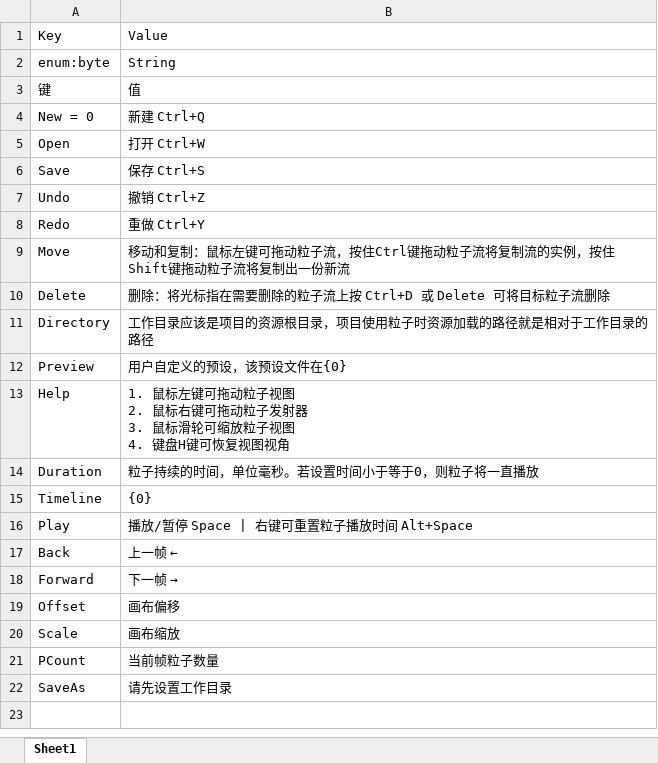
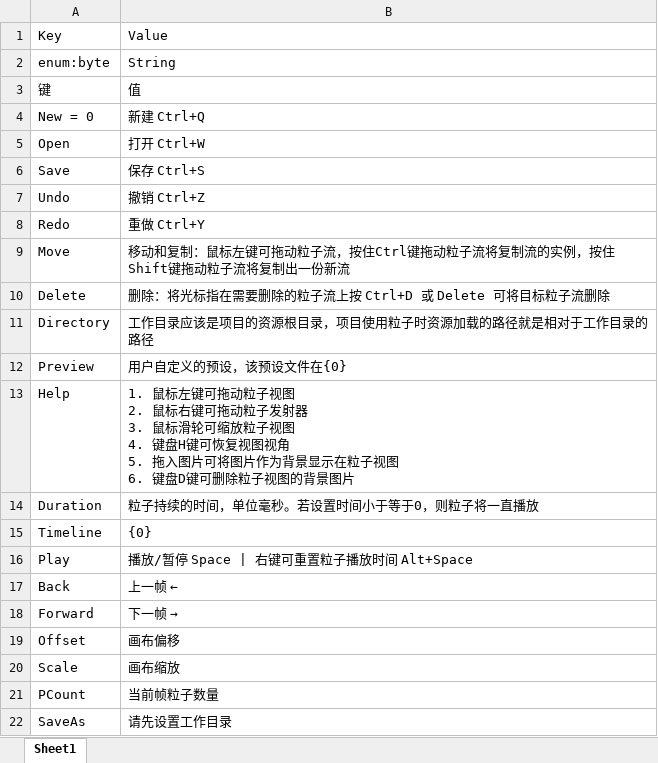
Before and after one commit to yamiwamiyu/EntryEngine, an Excel workbook: EntryEditor/bin/Debug/Plug-ins/EditorParticle/TEXT.xlsx, sheet Sheet1, drawn as a sheet; values as stored, in another font and other column widths than the file's, no borders; ↵ is a line break in a cell; the diff names each change by its address in the sheet, - before the commit and + after, or states it on an @@ line.

```diff
--- a/EntryEditor/bin/Debug/Plug-ins/EditorParticle/TEXT.xlsx (sheet Sheet1)
+++ b/EntryEditor/bin/Debug/Plug-ins/EditorParticle/TEXT.xlsx (sheet Sheet1)
-B13: …视图视角
+B13: …视图视角 ↵ 5. 拖入图片可将图片作为背景显示在粒子视图 ↵ 6. 键盘D键可删除粒子视图的背景图片
```
Also changed, not shown: 7 other files.
